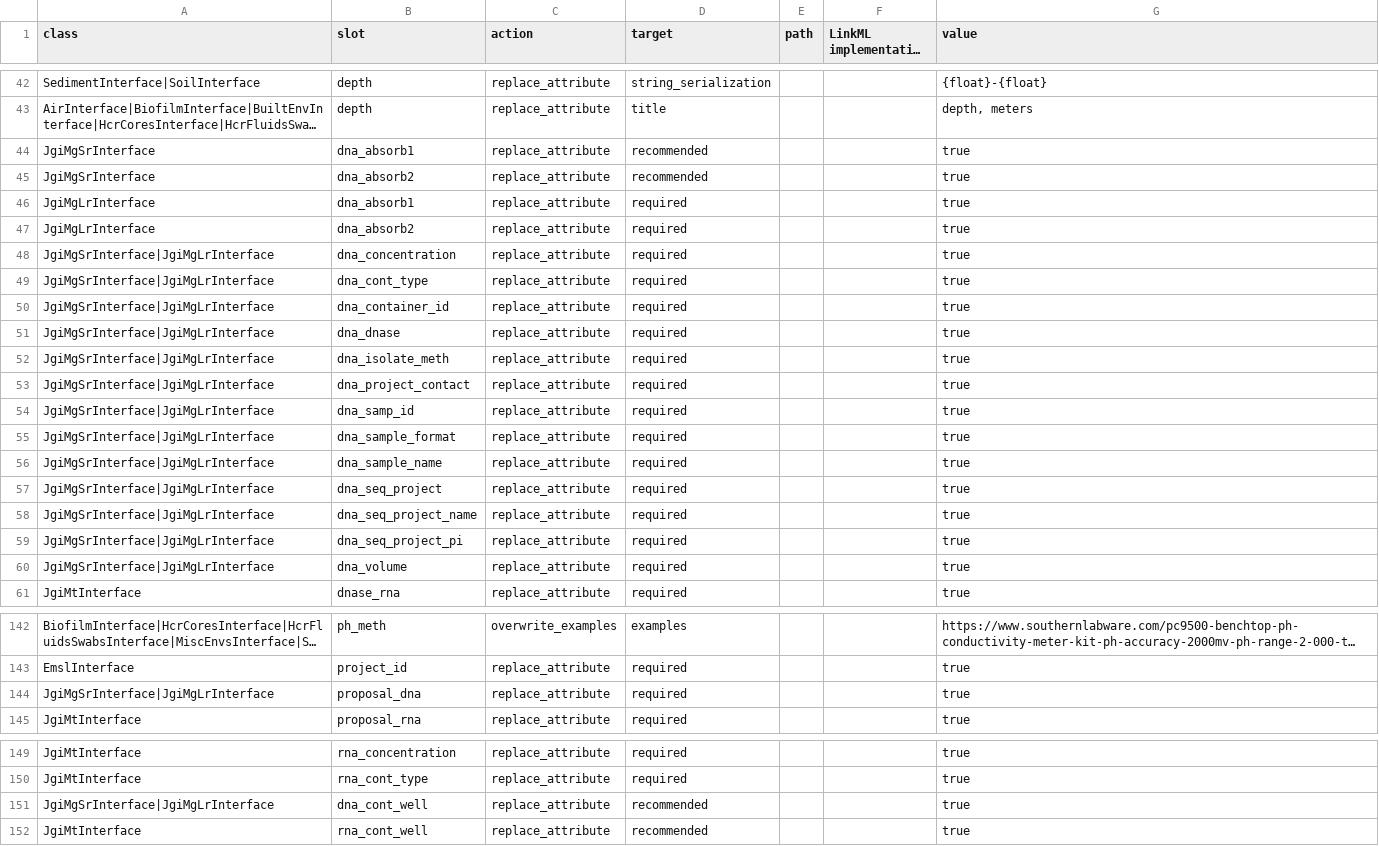
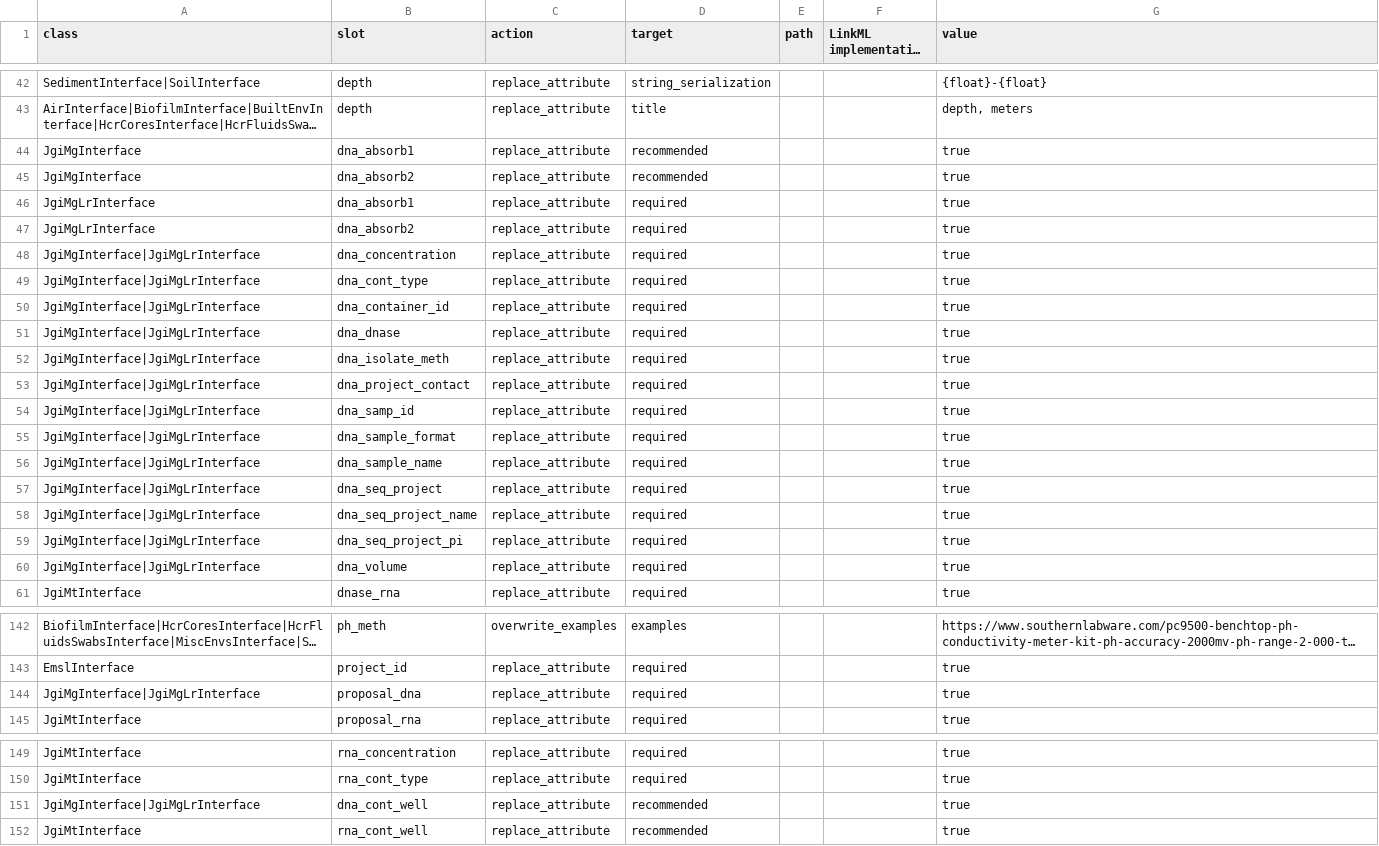
Before and after one commit to microbiomedata/submission-schema, a TSV file: sheets_and_friends/tsv_in/modifications_long.tsv, drawn as a sheet; only a part is shown, gaps mark what is left out; long unchanged cells end in …; the diff covers the shown part only; the diff names each change by its address in the sheet, - before the commit and + after, or states it on an @@ line.

Commit message:
Drop short read from class and slot names

```diff
--- a/sheets_and_friends/tsv_in/modifications_long.tsv
+++ b/sheets_and_friends/tsv_in/modifications_long.tsv
-A44:A45 (class): JgiMgSrInterface
+A44:A45 (class): JgiMgInterface
-A48:A60 (class): JgiMgSrInterface|JgiMgLrInterface
+A48:A60 (class): JgiMgInterface|JgiMgLrInterface
-A144 (class): JgiMgSrInterface|JgiMgLrInterface
+A144 (class): JgiMgInterface|JgiMgLrInterface
-A151 (class): JgiMgSrInterface|JgiMgLrInterface
+A151 (class): JgiMgInterface|JgiMgLrInterface
```
Also changed, not shown: 1 edited cell elsewhere in this file, schemasheets/tsv_in/classes.tsv, schemasheets/tsv_in/enums.tsv, 26 other files.
